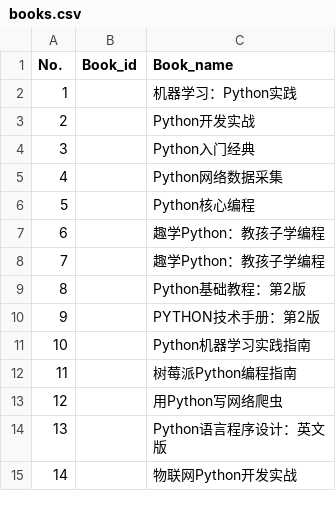
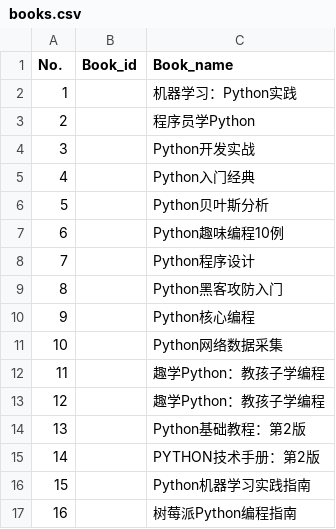
Before and after one commit to luckyele/toys, a CSV file: webanalyse/books.csv, drawn as a sheet; only a part is shown; the shorter side is filled out with more unchanged rows; addresses are those after the commit; the diff covers the shown part only; the diff names each change by its address in the sheet, - before the commit and + after, or states it on an @@ line.

```diff
--- a/webanalyse/books.csv
+++ b/webanalyse/books.csv
+row 3: 2 |  | 程序员学Python
@@ column A (No.) renumbered from row 4 down @@
+row 6: 5 |  | Python贝叶斯分析
+row 7: 6 |  | Python趣味编程10例
+row 8: 7 |  | Python程序设计
+row 9: 8 |  | Python黑客攻防入门
@@ row 6 moved to row 10: 9 @@
```
Also changed, not shown: 8 added rows and 2 edited cells elsewhere in this file, 5 other files.
